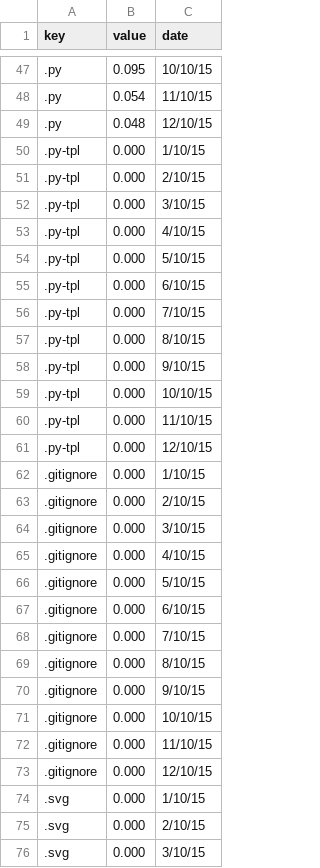
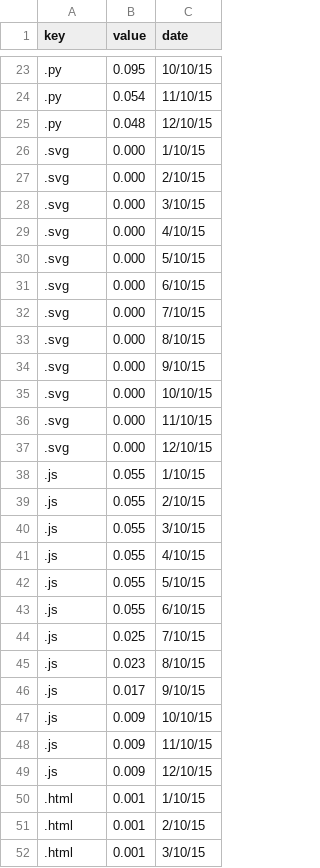
Before and after one commit to toshipiazza/IVHW6, a CSV file: streamgraph/streamgraph/data-django.csv, drawn as a sheet; only a part is shown, gaps mark what is left out; the shorter side is filled out with more unchanged rows; the diff covers the shown part only.

```diff
--- a/streamgraph/streamgraph/data-django.csv
+++ b/streamgraph/streamgraph/data-django.csv
@@ -49,26 +25,2 @@ key,value,date
 .py,0.048,12/10/15
-.py-tpl,0.000,1/10/15
-.py-tpl,0.000,2/10/15
-.py-tpl,0.000,3/10/15
-.py-tpl,0.000,4/10/15
-.py-tpl,0.000,5/10/15
-.py-tpl,0.000,6/10/15
-.py-tpl,0.000,7/10/15
-.py-tpl,0.000,8/10/15
-.py-tpl,0.000,9/10/15
-.py-tpl,0.000,10/10/15
-.py-tpl,0.000,11/10/15
-.py-tpl,0.000,12/10/15
-.gitignore,0.000,1/10/15
-.gitignore,0.000,2/10/15
-.gitignore,0.000,3/10/15
-.gitignore,0.000,4/10/15
-.gitignore,0.000,5/10/15
-.gitignore,0.000,6/10/15
-.gitignore,0.000,7/10/15
-.gitignore,0.000,8/10/15
-.gitignore,0.000,9/10/15
-.gitignore,0.000,10/10/15
-.gitignore,0.000,11/10/15
-.gitignore,0.000,12/10/15
 .svg,0.000,1/10/15
```
Also changed, not shown: 36 removed rows elsewhere in this file, streamgraph/streamgraph/data-rails.csv, 7 other files.
